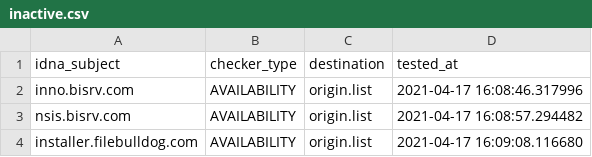
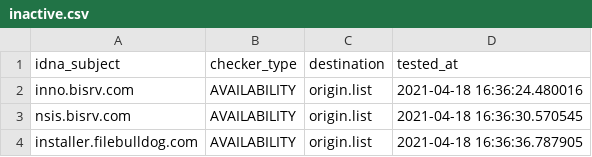
Before and after one commit to dead-hosts/UncheckyAds_git_FadeMind, a CSV file: .pyfunceble/inactive.csv, drawn as a sheet.

```diff
--- a/.pyfunceble/inactive.csv
+++ b/.pyfunceble/inactive.csv
@@ -1,4 +1,4 @@
 idna_subject,checker_type,destination,tested_at
-inno.bisrv.com,AVAILABILITY,origin.list,2021-04-17 16:08:46.317996
-nsis.bisrv.com,AVAILABILITY,origin.list,2021-04-17 16:08:57.294482
-installer.filebulldog.com,AVAILABILITY,origin.list,2021-04-17 16:09:08.116680
+inno.bisrv.com,AVAILABILITY,origin.list,2021-04-18 16:36:24.480016
+nsis.bisrv.com,AVAILABILITY,origin.list,2021-04-18 16:36:30.570545
+installer.filebulldog.com,AVAILABILITY,origin.list,2021-04-18 16:36:36.787905
```
Also changed, not shown: 8 other files.
